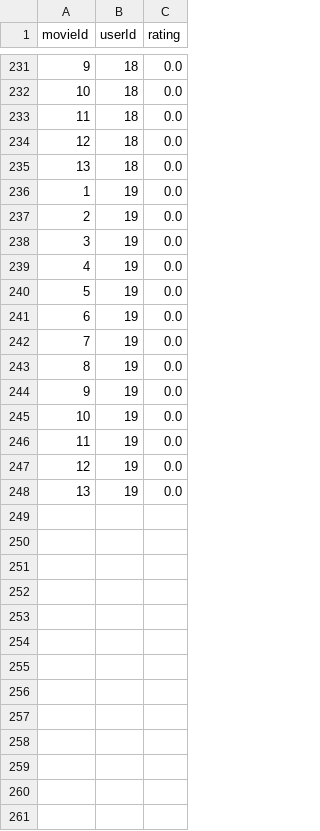
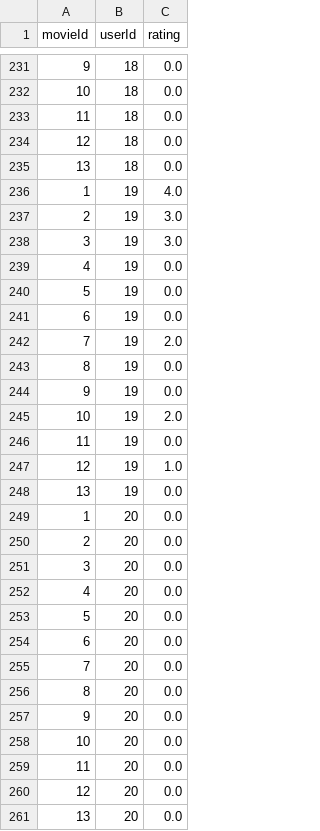
Before and after one commit to ghost-shurtugal/proyecto3-ia, a CSV file: proyecto/zerosDf.csv, drawn as a sheet; only a part is shown, gaps mark what is left out.

```diff
--- a/proyecto/zerosDf.csv
+++ b/proyecto/zerosDf.csv
@@ -235,5 +235,5 @@ movieId,userId,rating
 13,18,0.0
-1,19,0.0
-2,19,0.0
-3,19,0.0
+1,19,4.0
+2,19,3.0
+3,19,3.0
 4,19,0.0
@@ -241,8 +241,21 @@ movieId,userId,rating
 6,19,0.0
-7,19,0.0
+7,19,2.0
 8,19,0.0
 9,19,0.0
-10,19,0.0
+10,19,2.0
 11,19,0.0
-12,19,0.0
+12,19,1.0
 13,19,0.0
+1,20,0.0
+2,20,0.0
+3,20,0.0
+4,20,0.0
+5,20,0.0
+6,20,0.0
+7,20,0.0
+8,20,0.0
+9,20,0.0
+10,20,0.0
+11,20,0.0
+12,20,0.0
+13,20,0.0
```
Also changed, not shown: 2 other files.
